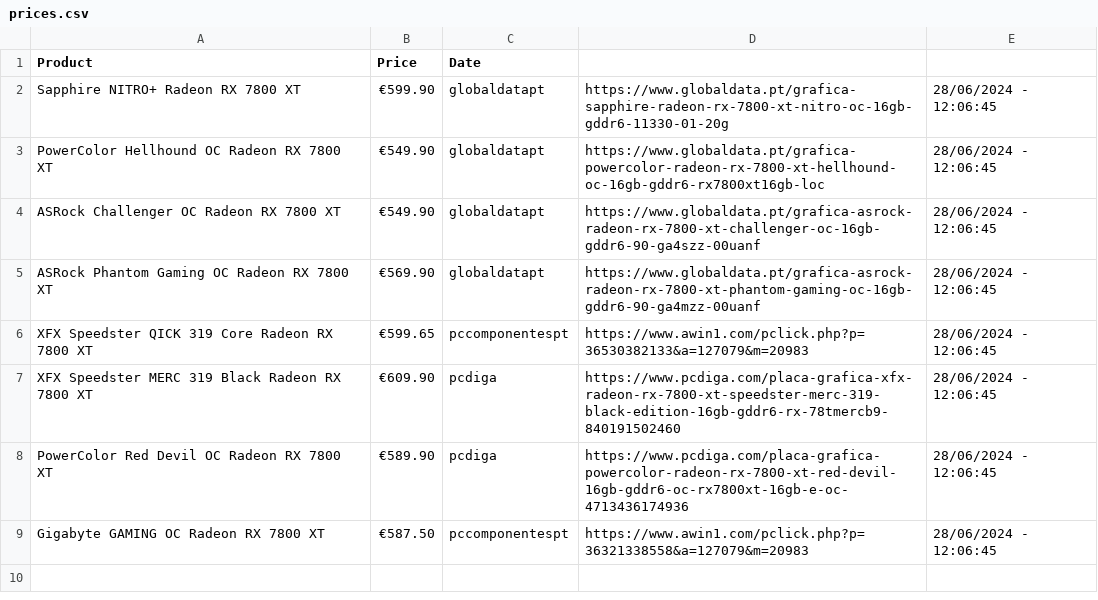
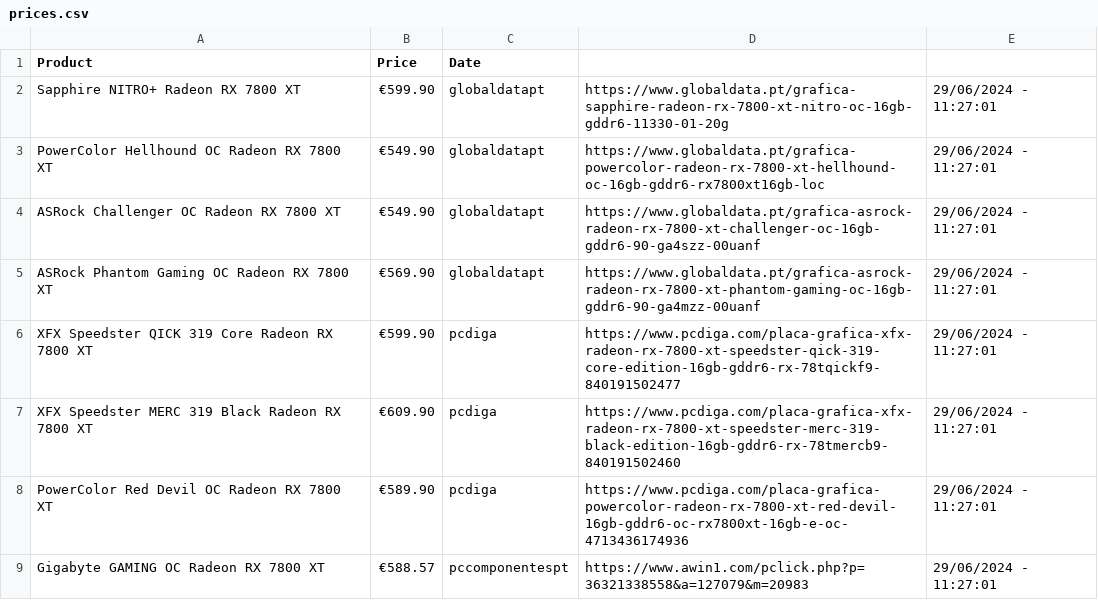
Before and after one commit to joao-portelinha/Price-Tracker, a CSV file: docs/assets/prices.csv, drawn as a sheet.

Commit message:
Update 29/06/2024 - 11:27:01

```diff
--- a/docs/assets/prices.csv
+++ b/docs/assets/prices.csv
@@ -1,9 +1,9 @@
 Product,Price,Date
-Sapphire NITRO+ Radeon RX 7800 XT,€599.90,globaldatapt,https://www.globaldata.pt/grafica-sapphire-radeon-rx-7800-xt-nitro-oc-16gb-gddr6-11330-01-20g,28/06/2024 - 12:06:45
-PowerColor Hellhound OC Radeon RX 7800 XT,€549.90,globaldatapt,https://www.globaldata.pt/grafica-powercolor-radeon-rx-7800-xt-hellhound-oc-16gb-gddr6-rx7800xt16gb-loc,28/06/2024 - 12:06:45
-ASRock Challenger OC Radeon RX 7800 XT,€549.90,globaldatapt,https://www.globaldata.pt/grafica-asrock-radeon-rx-7800-xt-challenger-oc-16gb-gddr6-90-ga4szz-00uanf,28/06/2024 - 12:06:45
-ASRock Phantom Gaming OC Radeon RX 7800 XT,€569.90,globaldatapt,https://www.globaldata.pt/grafica-asrock-radeon-rx-7800-xt-phantom-gaming-oc-16gb-gddr6-90-ga4mzz-00uanf,28/06/2024 - 12:06:45
-XFX Speedster QICK 319 Core Radeon RX 7800 XT,€599.65,pccomponentespt,https://www.awin1.com/pclick.php?p=36530382133&a=127079&m=20983,28/06/2024 - 12:06:45
-XFX Speedster MERC 319 Black Radeon RX 7800 XT,€609.90,pcdiga,https://www.pcdiga.com/placa-grafica-xfx-radeon-rx-7800-xt-speedster-merc-319-black-edition-16gb-gddr6-rx-78tmercb9-840191502460,28/06/2024 - 12:06:45
-PowerColor Red Devil OC Radeon RX 7800 XT,€589.90,pcdiga,https://www.pcdiga.com/placa-grafica-powercolor-radeon-rx-7800-xt-red-devil-16gb-gddr6-oc-rx7800xt-16gb-e-oc-4713436174936,28/06/2024 - 12:06:45
-Gigabyte GAMING OC Radeon RX 7800 XT,€587.50,pccomponentespt,https://www.awin1.com/pclick.php?p=36321338558&a=127079&m=20983,28/06/2024 - 12:06:45
+Sapphire NITRO+ Radeon RX 7800 XT,€599.90,globaldatapt,https://www.globaldata.pt/grafica-sapphire-radeon-rx-7800-xt-nitro-oc-16gb-gddr6-11330-01-20g,29/06/2024 - 11:27:01
+PowerColor Hellhound OC Radeon RX 7800 XT,€549.90,globaldatapt,https://www.globaldata.pt/grafica-powercolor-radeon-rx-7800-xt-hellhound-oc-16gb-gddr6-rx7800xt16gb-loc,29/06/2024 - 11:27:01
+ASRock Challenger OC Radeon RX 7800 XT,€549.90,globaldatapt,https://www.globaldata.pt/grafica-asrock-radeon-rx-7800-xt-challenger-oc-16gb-gddr6-90-ga4szz-00uanf,29/06/2024 - 11:27:01
+ASRock Phantom Gaming OC Radeon RX 7800 XT,€569.90,globaldatapt,https://www.globaldata.pt/grafica-asrock-radeon-rx-7800-xt-phantom-gaming-oc-16gb-gddr6-90-ga4mzz-00uanf,29/06/2024 - 11:27:01
+XFX Speedster QICK 319 Core Radeon RX 7800 XT,€599.90,pcdiga,https://www.pcdiga.com/placa-grafica-xfx-radeon-rx-7800-xt-speedster-qick-319-core-edition-16gb-gddr6-rx-78tqickf9-840191502477,29/06/2024 - 11:27:01
+XFX Speedster MERC 319 Black Radeon RX 7800 XT,€609.90,pcdiga,https://www.pcdiga.com/placa-grafica-xfx-radeon-rx-7800-xt-speedster-merc-319-black-edition-16gb-gddr6-rx-78tmercb9-840191502460,29/06/2024 - 11:27:01
+PowerColor Red Devil OC Radeon RX 7800 XT,€589.90,pcdiga,https://www.pcdiga.com/placa-grafica-powercolor-radeon-rx-7800-xt-red-devil-16gb-gddr6-oc-rx7800xt-16gb-e-oc-4713436174936,29/06/2024 - 11:27:01
+Gigabyte GAMING OC Radeon RX 7800 XT,€588.57,pccomponentespt,https://www.awin1.com/pclick.php?p=36321338558&a=127079&m=20983,29/06/2024 - 11:27:01
```
